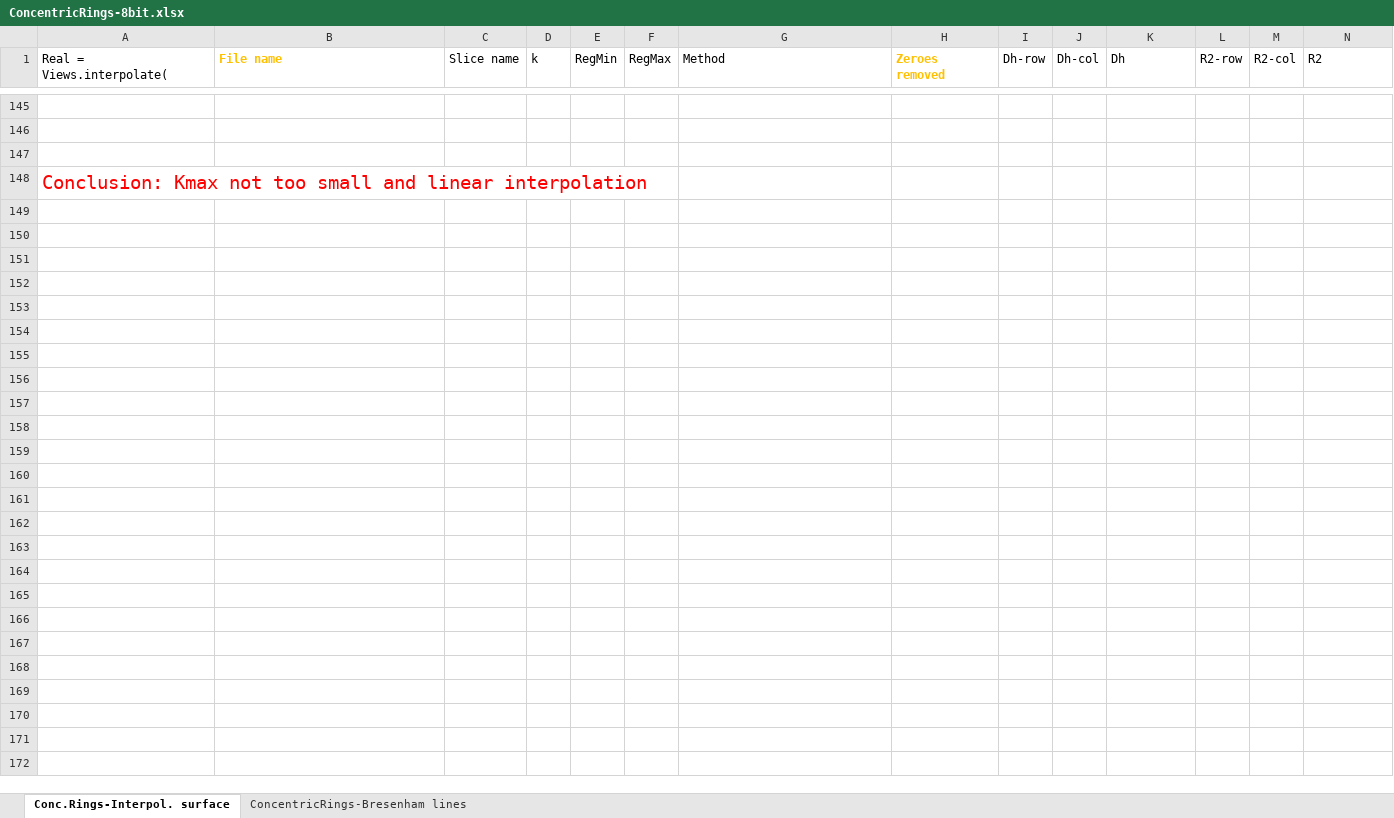
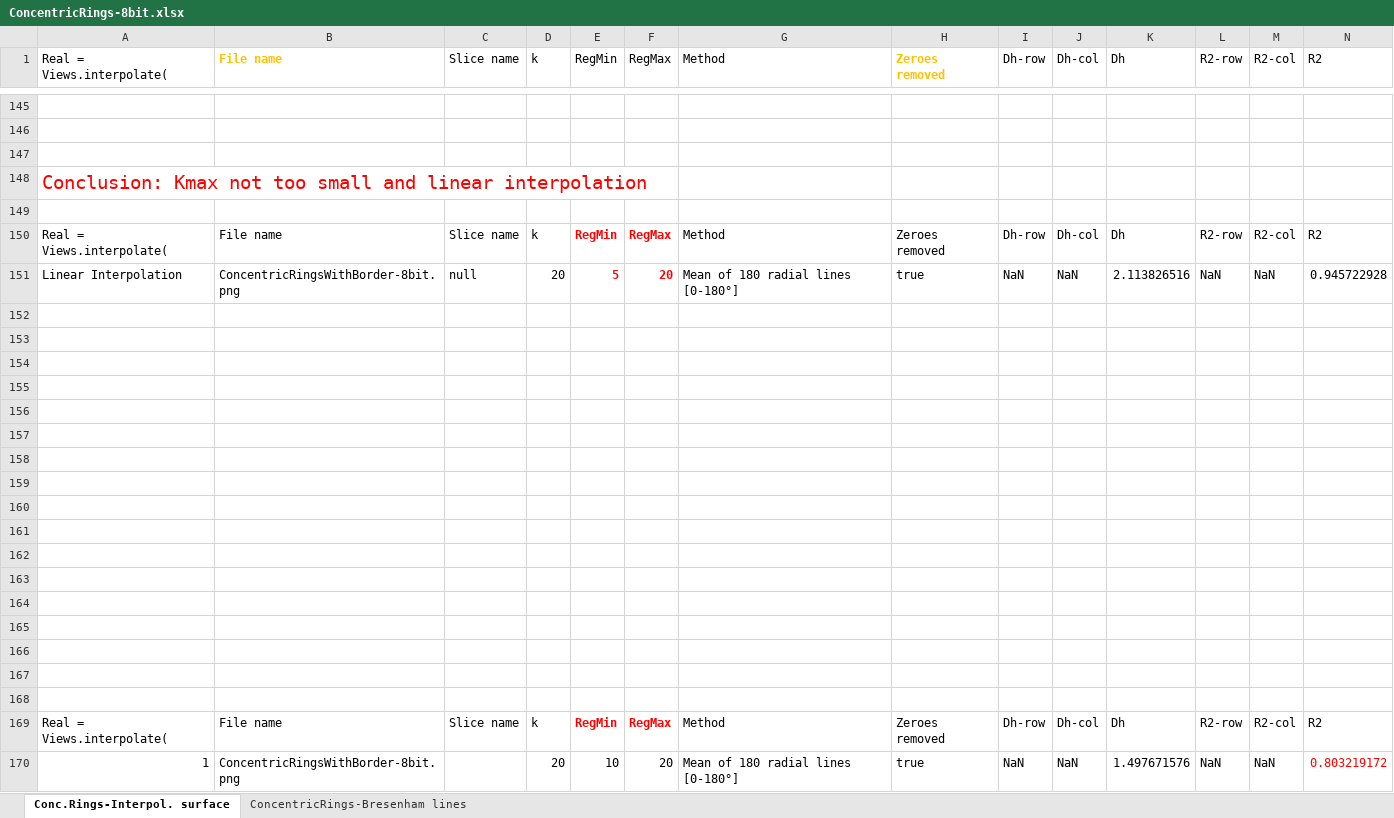
Before and after one commit to comsystan/comsystanj, an Excel workbook: img2d-frac-dim-higuchi1d/development/ConcentricRings-8bit.xlsx, sheet Conc.Rings-Interpol. surface, drawn as a sheet; only a part is shown, gaps mark what is left out; values as stored, in another font and other column widths than the file's, no borders; charts and pictures not drawn; rows hold the shown columns only; the diff names each change by its address in the sheet, - before the commit and + after, or states it on an @@ line.

```diff
--- a/img2d-frac-dim-higuchi1d/development/ConcentricRings-8bit.xlsx (sheet Conc.Rings-Interpol. surface)
+++ b/img2d-frac-dim-higuchi1d/development/ConcentricRings-8bit.xlsx (sheet Conc.Rings-Interpol. surface)
+row 149: (empty)
+row 150: Real = Views.interpolate( | File name | Slice name | k | RegMin | RegMax | Method | Zeroes removed | Dh-row | Dh-col | Dh | R2-row | R2-col | R2
+row 151: Linear Interpolation | ConcentricRingsWithBorder-8bit.png | null | 20 | 5 | 20 | Mean of 180 radial lines [0-180°] | true | NaN | NaN | 2.113826516 | NaN | NaN | 0.945722928
+row 152: (empty)
+row 153: (empty)
+row 154: (empty)
+row 155: (empty)
+row 156: (empty)
+row 157: (empty)
+row 158: (empty)
+row 159: (empty)
+row 160: (empty)
+row 161: (empty)
+row 162: (empty)
+row 163: (empty)
+row 164: (empty)
+row 165: (empty)
+row 166: (empty)
+row 167: (empty)
+row 168: (empty)
+row 169: Real = Views.interpolate( | File name | Slice name | k | RegMin | RegMax | Method | Zeroes removed | Dh-row | Dh-col | Dh | R2-row | R2-col | R2
+row 170: 1 | ConcentricRingsWithBorder-8bit.png |  | 20 | 10 | 20 | Mean of 180 radial lines [0-180°] | true | NaN | NaN | 1.497671576 | NaN | NaN | 0.803219172
```
Also changed, not shown: charts or pictures, 1 other file.
